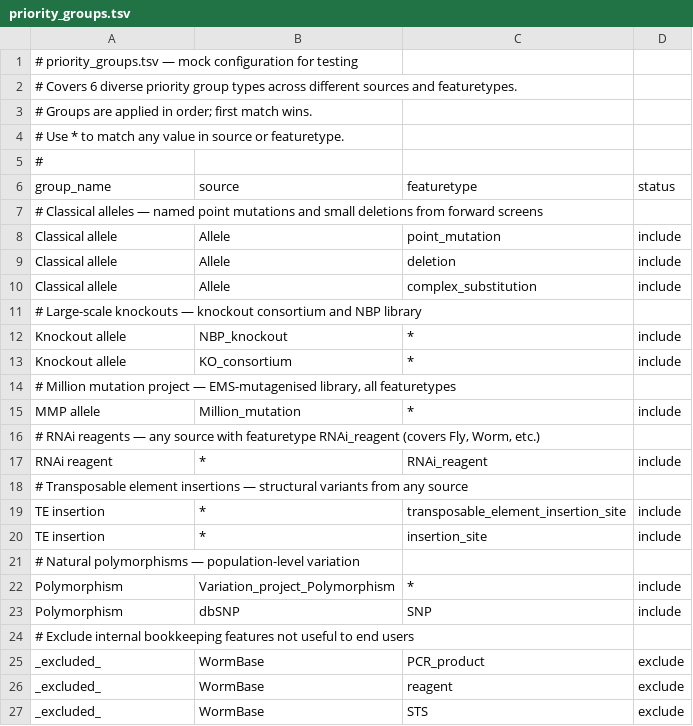
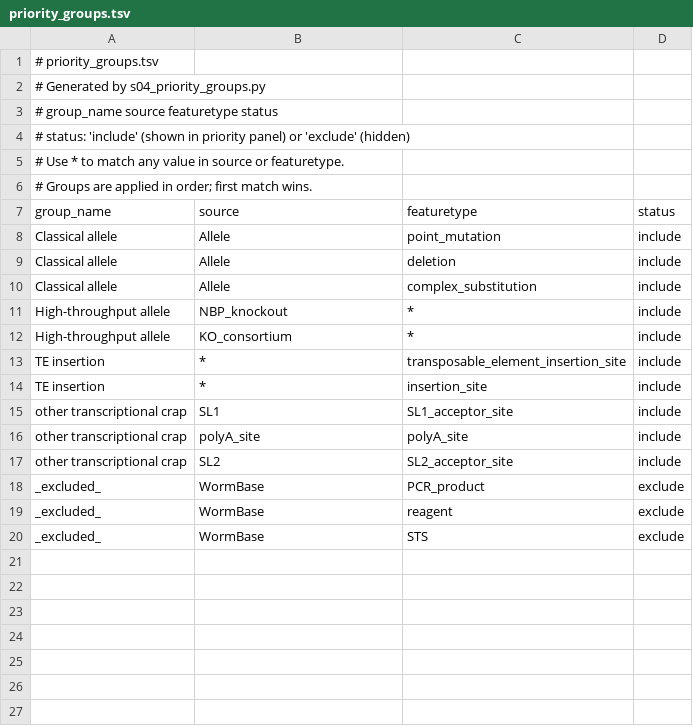
Before and after one commit to msr2009/gff2genbank, a TSV file: priority_groups.tsv, drawn as a sheet.

```diff
--- a/priority_groups.tsv
+++ b/priority_groups.tsv
@@ -1,8 +1,8 @@
-# priority_groups.tsv — mock configuration for testing
-# Covers 6 diverse priority group types across different sources and featuretypes.
+# priority_groups.tsv
+# Generated by s04_priority_groups.py
+# group_name  source  featuretype  status
+# status: 'include' (shown in priority panel) or 'exclude' (hidden)
+# Use * to match any value in source or featuretype.
 # Groups are applied in order; first match wins.
-# Use * to match any value in source or featuretype.
-#
 group_name	source	featuretype	status
-# Classical alleles — named point mutations and small deletions from forward screens
 Classical allele	Allele	point_mutation	include
@@ -10,16 +10,9 @@ Classical allele	Allele	deletion	include
 Classical allele	Allele	complex_substitution	include
-# Large-scale knockouts — knockout consortium and NBP library
-Knockout allele	NBP_knockout	*	include
-Knockout allele	KO_consortium	*	include
-# Million mutation project — EMS-mutagenised library, all featuretypes
-MMP allele	Million_mutation	*	include
-# RNAi reagents — any source with featuretype RNAi_reagent (covers Fly, Worm, etc.)
-RNAi reagent	*	RNAi_reagent	include
-# Transposable element insertions — structural variants from any source
+High-throughput allele	NBP_knockout	*	include
+High-throughput allele	KO_consortium	*	include
 TE insertion	*	transposable_element_insertion_site	include
 TE insertion	*	insertion_site	include
-# Natural polymorphisms — population-level variation
-Polymorphism	Variation_project_Polymorphism	*	include
-Polymorphism	dbSNP	SNP	include
-# Exclude internal bookkeeping features not useful to end users
+other transcriptional crap	SL1	SL1_acceptor_site	include
+other transcriptional crap	polyA_site	polyA_site	include
+other transcriptional crap	SL2	SL2_acceptor_site	include
 _excluded_	WormBase	PCR_product	exclude
```
Also changed, not shown: 3 other files.
